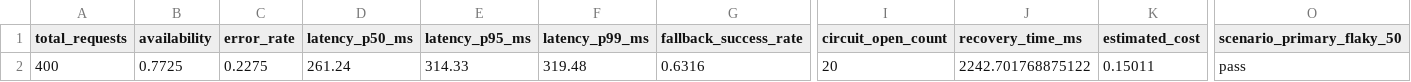
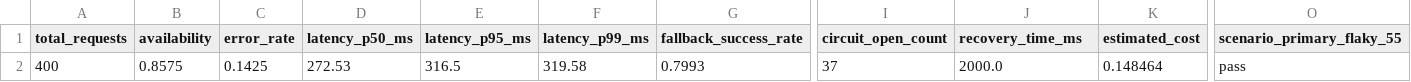
Before and after one commit to lybii/K4-Day25-Track3-Reliability-Agent_2A202601570_LeThiHaiYen, a CSV file: reports/metrics_nocache.csv, drawn as a sheet; only a part is shown, gaps mark what is left out; the diff names each change by its address in the sheet, - before the commit and + after, or states it on an @@ line.

```diff
--- a/reports/metrics_nocache.csv
+++ b/reports/metrics_nocache.csv
-O1: scenario_primary_flaky_50
+O1: scenario_primary_flaky_55
-B2 (availability): 0.7725
+B2 (availability): 0.8575
-C2 (error_rate): 0.2275
+C2 (error_rate): 0.1425
-D2 (latency_p50_ms): 261.24
+D2 (latency_p50_ms): 272.53
-E2 (latency_p95_ms): 314.33
+E2 (latency_p95_ms): 316.5
-F2 (latency_p99_ms): 319.48
+F2 (latency_p99_ms): 319.58
-G2 (fallback_success_rate): 0.6316
+G2 (fallback_success_rate): 0.7993
-I2 (circuit_open_count): 20
+I2 (circuit_open_count): 37
-J2 (recovery_time_ms): 2242.701768875122
+J2 (recovery_time_ms): 2000.0
-K2 (estimated_cost): 0.15011
+K2 (estimated_cost): 0.148464
```
Also changed, not shown: reports/metrics.csv, reports/metrics_redis.csv, 28 other files.
